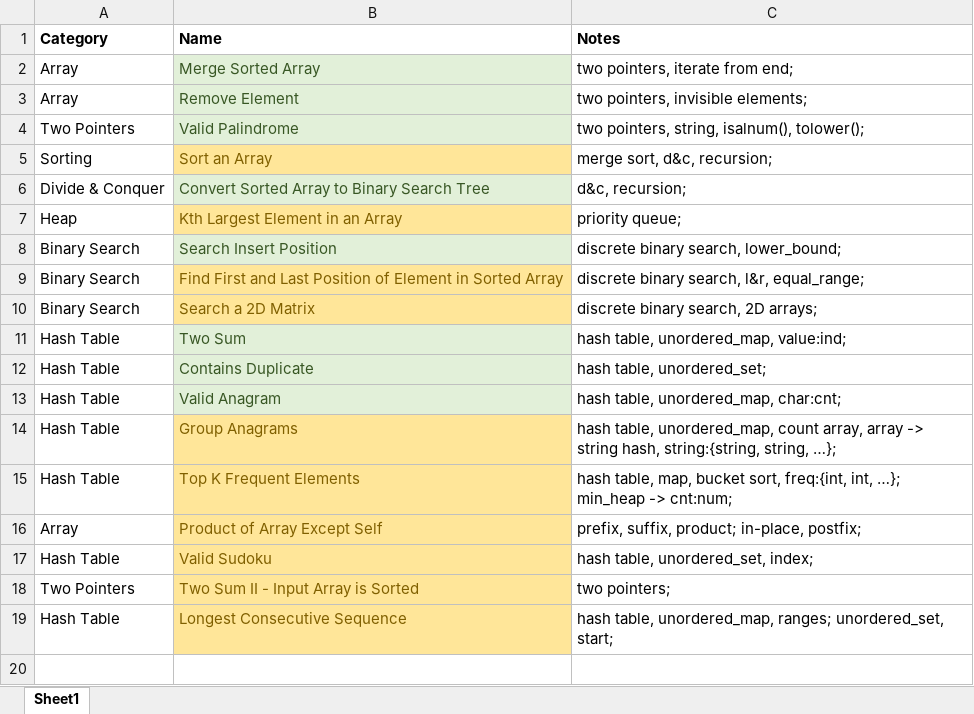
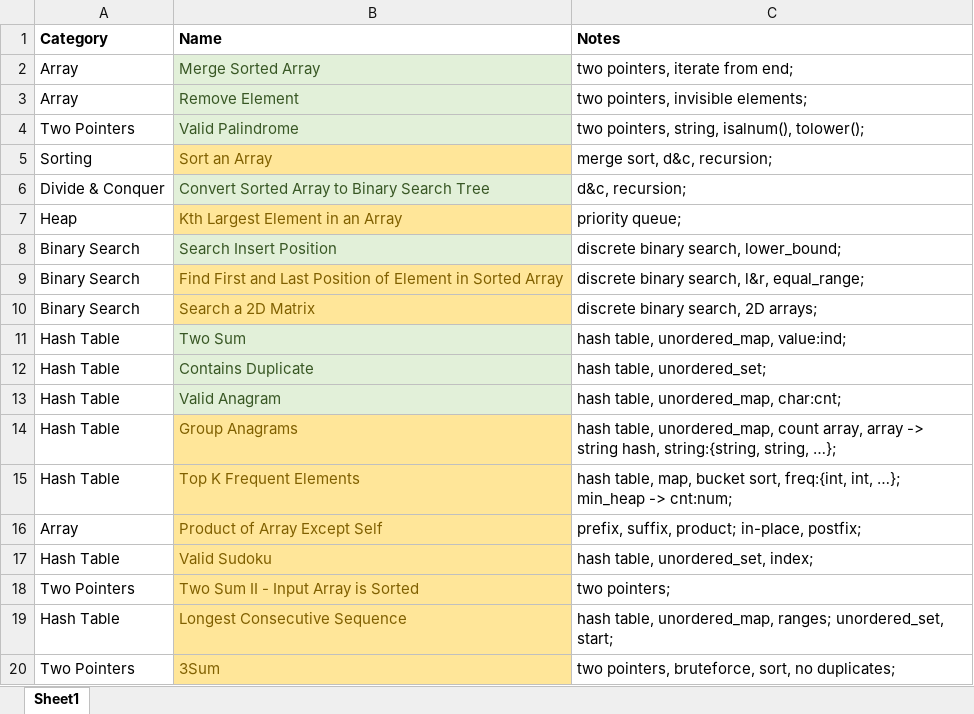
Before and after one commit to aircode610/LeetCode, an Excel workbook: cheat sheet.xlsx, sheet Sheet1, drawn as a sheet; values as stored, in another font and other column widths than the file's, no borders; the diff names each change by its address in the sheet, - before the commit and + after, or states it on an @@ line.

```diff
--- a/cheat sheet.xlsx (sheet Sheet1)
+++ b/cheat sheet.xlsx (sheet Sheet1)
+row 20: Two Pointers | 3Sum | two pointers, bruteforce, sort, no duplicates;
```
Also changed, not shown: 1 other file.
